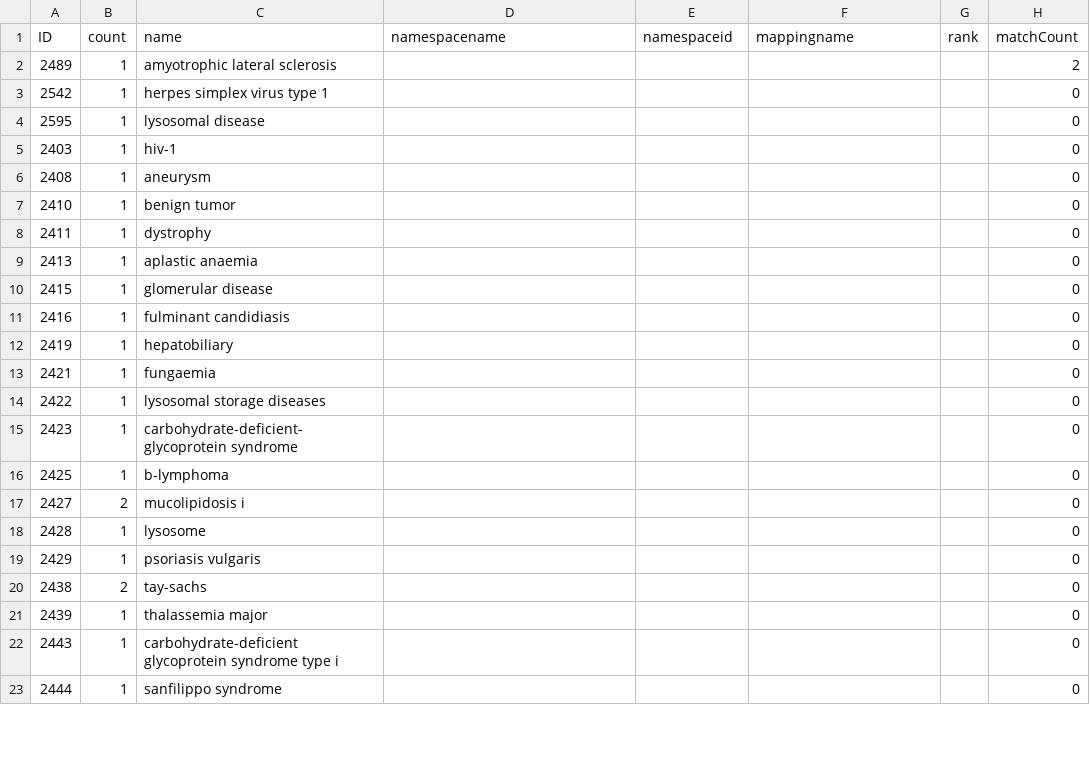
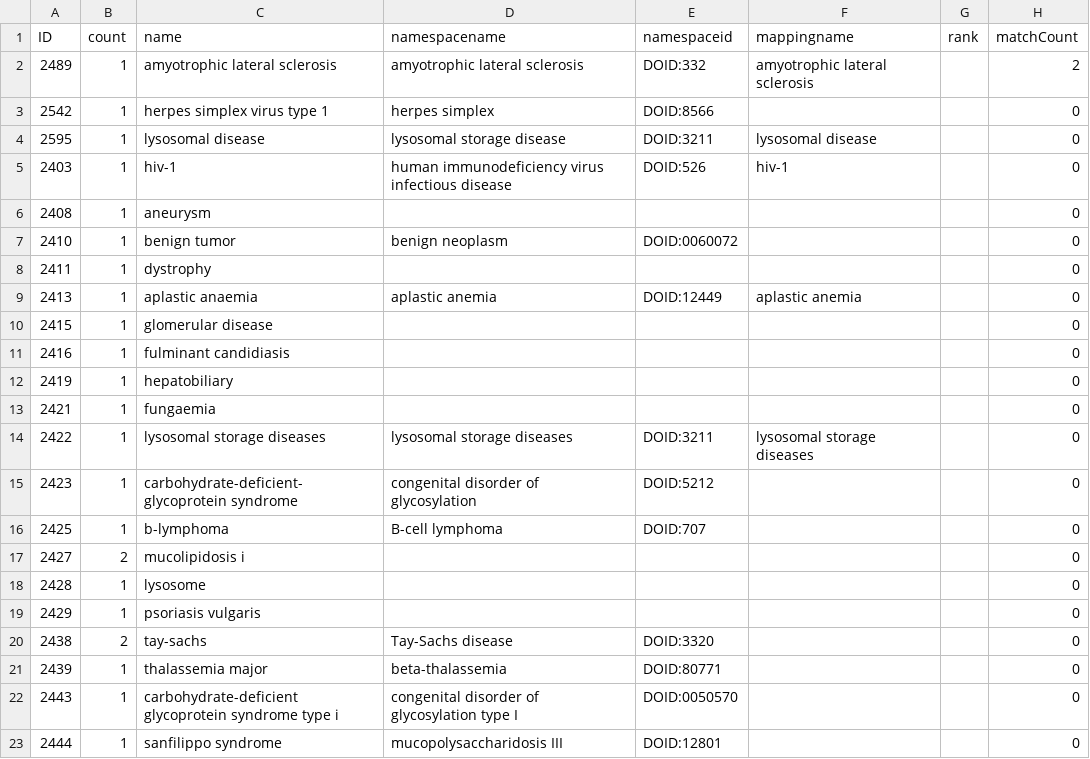
Before and after one commit to glygener/llm-metadata-mapping, a CSV file: diseases/data/unmapped names/original_unmapped_names.csv, drawn as a sheet; only a part is shown; the diff covers the shown part only.

Commit message:
Update with mappings

```diff
--- a/diseases/data/unmapped names/original_unmapped_names.csv
+++ b/diseases/data/unmapped names/original_unmapped_names.csv
@@ -1,10 +1,10 @@
 ID,count,name,namespacename,namespaceid,mappingname,rank,matchCount
-2489,1,amyotrophic lateral sclerosis,,,,,2
-2542,1,herpes simplex virus type 1,,,,,0
-2595,1,lysosomal disease,,,,,0
-2403,1,hiv-1,,,,,0
+2489,1,amyotrophic lateral sclerosis,amyotrophic lateral sclerosis,DOID:332,amyotrophic lateral sclerosis,,2
+2542,1,herpes simplex virus type 1,herpes simplex,DOID:8566,,,0
+2595,1,lysosomal disease,lysosomal storage disease,DOID:3211,lysosomal disease,,0
+2403,1,hiv-1,human immunodeficiency virus infectious disease,DOID:526,hiv-1,,0
 2408,1,aneurysm,,,,,0
-2410,1,benign tumor,,,,,0
+2410,1,benign tumor,benign neoplasm,DOID:0060072,,,0
 2411,1,dystrophy,,,,,0
-2413,1,aplastic anaemia,,,,,0
+2413,1,aplastic anaemia,aplastic anemia,DOID:12449,aplastic anemia,,0
 2415,1,glomerular disease,,,,,0
@@ -13,5 +13,5 @@ ID,count,name,namespacename,namespaceid,mappingname,rank,matchCount
 2421,1,fungaemia,,,,,0
-2422,1,lysosomal storage diseases,,,,,0
-2423,1,carbohydrate-deficient- glycoprotein syndrome,,,,,0
-2425,1,b-lymphoma,,,,,0
+2422,1,lysosomal storage diseases,lysosomal storage diseases,DOID:3211,lysosomal storage diseases,,0
+2423,1,carbohydrate-deficient- glycoprotein syndrome,congenital disorder of glycosylation,DOID:5212,,,0
+2425,1,b-lymphoma,B-cell lymphoma,DOID:707,,,0
 2427,2,mucolipidosis i,,,,,0
@@ -19,5 +19,5 @@ ID,count,name,namespacename,namespaceid,mappingname,rank,matchCount
 2429,1,psoriasis vulgaris,,,,,0
-2438,2,tay-sachs,,,,,0
-2439,1,thalassemia major,,,,,0
-2443,1,carbohydrate-deficient glycoprotein syndrome type i,,,,,0
-2444,1,sanfilippo syndrome,,,,,0
+2438,2,tay-sachs,Tay-Sachs disease,DOID:3320,,,0
+2439,1,thalassemia major,beta-thalassemia,DOID:80771,,,0
+2443,1,carbohydrate-deficient glycoprotein syndrome type i,congenital disorder of glycosylation type I,DOID:0050570,,,0
+2444,1,sanfilippo syndrome,mucopolysaccharidosis III,DOID:12801,,,0
```
Also changed, not shown: 88 edited cells elsewhere in this file.
